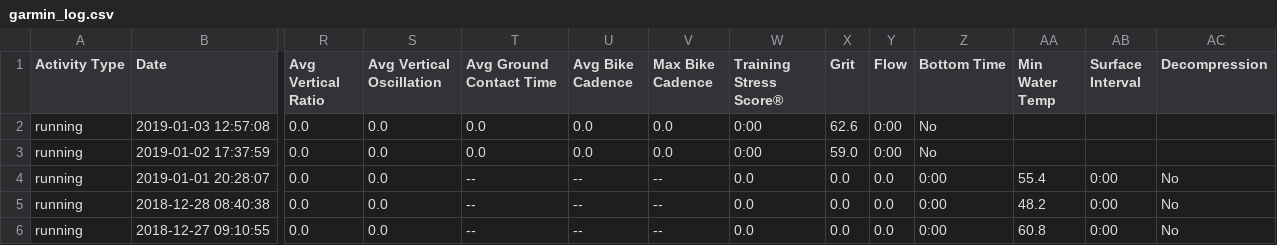
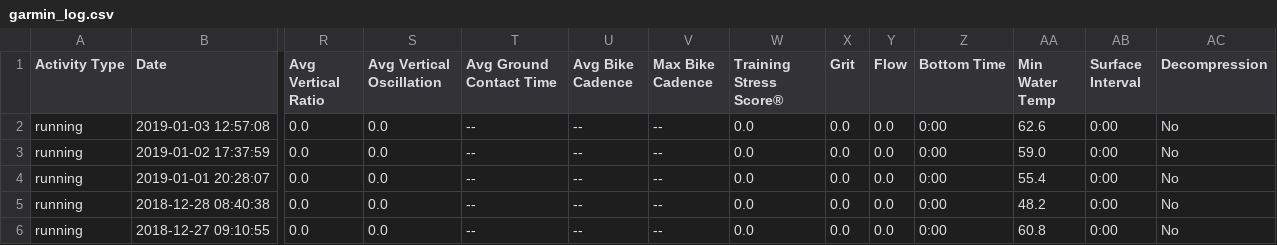
Before and after one commit to johnsug/garmin, a CSV file: garmin_log.csv, drawn as a sheet; only a part is shown, gaps mark what is left out; the diff names each change by its address in the sheet, - before the commit and + after, or states it on an @@ line.

Commit message:
Update garmin_log.csv

```diff
--- a/garmin_log.csv
+++ b/garmin_log.csv
-T2:T3 (Avg Ground Contact Time): 0.0
+T2:T3 (Avg Ground Contact Time): --
-U2:U3 (Avg Bike Cadence): 0.0
+U2:U3 (Avg Bike Cadence): --
-V2:V3 (Max Bike Cadence): 0.0
+V2:V3 (Max Bike Cadence): --
-W2:W3 (Training Stress Score®): 0:00
+W2:W3 (Training Stress Score®): 0.0
-X2 (Grit): 62.6
+X2 (Grit): 0.0
-Y2:Y3 (Flow): 0:00
+Y2:Y3 (Flow): 0.0
-Z2:Z3 (Bottom Time): No
+Z2:Z3 (Bottom Time): 0:00
-AA2 (Min Water Temp): (empty)
+AA2 (Min Water Temp): 62.6
-AB2:AB3 (Surface Interval): (empty)
+AB2:AB3 (Surface Interval): 0:00
-AC2:AC3 (Decompression): (empty)
+AC2:AC3 (Decompression): No
-X3 (Grit): 59.0
+X3 (Grit): 0.0
-AA3 (Min Water Temp): (empty)
+AA3 (Min Water Temp): 59.0
```
